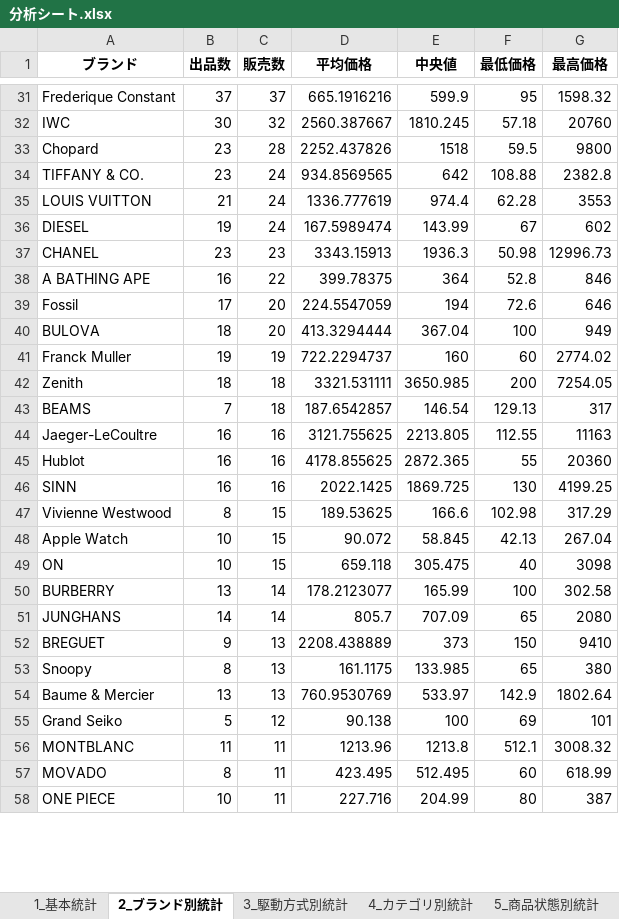
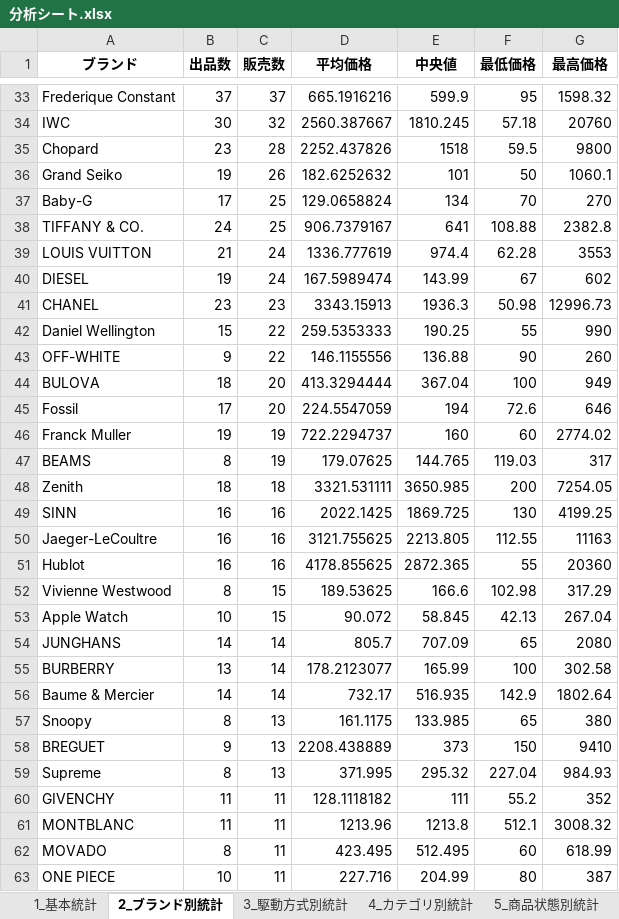
Before and after one commit to naokijodan/watch-market-analysis, an Excel workbook: 分析シート.xlsx, sheet 2_ブランド別統計, drawn as a sheet; only a part is shown, gaps mark what is left out; values as stored, in another font and other column widths than the file's, no borders; removed rows and columns are numbered as before the commit, all else as after; the diff covers the shown part only; the diff names each change by its address in the sheet, - before the commit and + after, or states it on an @@ line.

```diff
--- a/分析シート.xlsx (sheet 2_ブランド別統計)
+++ b/分析シート.xlsx (sheet 2_ブランド別統計)
+row 36: Grand Seiko | 19 | 26 | 182.6252632 | 101 | 50 | 1060.1
+row 37: Baby-G | 17 | 25 | 129.0658824 | 134 | 70 | 270
-B38 (出品数): 23
+B38 (出品数): 24
-C38 (販売数): 24
+C38 (販売数): 25
-D38 (平均価格): 934.8569565
+D38 (平均価格): 906.7379167
-E38 (中央値): 642
+E38 (中央値): 641
-row 38: A BATHING APE | 16 | 22 | 399.78375 | 364 | 52.8 | 846
+row 42: Daniel Wellington | 15 | 22 | 259.5353333 | 190.25 | 55 | 990
+row 43: OFF-WHITE | 9 | 22 | 146.1155556 | 136.88 | 90 | 260
@@ row 40 moved to row 44: BULOVA @@
+row 47: BEAMS | 8 | 19 | 179.07625 | 144.765 | 119.03 | 317
-row 43: BEAMS | 7 | 18 | 187.6542857 | 146.54 | 129.13 | 317
@@ row 46 moved to row 49: SINN @@
-row 49: ON | 10 | 15 | 659.118 | 305.475 | 40 | 3098
@@ row 51 moved to row 54: JUNGHANS @@
+row 56: Baume & Mercier | 14 | 14 | 732.17 | 516.935 | 142.9 | 1802.64
@@ row 53 moved to row 57: Snoopy @@
-row 54: Baume & Mercier | 13 | 13 | 760.9530769 | 533.97 | 142.9 | 1802.64
-row 55: Grand Seiko | 5 | 12 | 90.138 | 100 | 69 | 101
+row 59: Supreme | 8 | 13 | 371.995 | 295.32 | 227.04 | 984.93
+row 60: GIVENCHY | 11 | 11 | 128.1118182 | 111 | 55.2 | 352
```
Also changed, not shown: 22 added rows, 17 removed rows, 52 moved rows and 21 edited cells elsewhere in this sheet, sheet 4_カテゴリ別統計, sheet 9_まとめ売り分析, sheet 8_価格帯分布, sheet 3_駆動方式別統計, sheet 7_月別推移, sheet 6_パーツ種類別統計, 3 more sheets, ブランド別詳細分析.xlsx, 6 other files.
